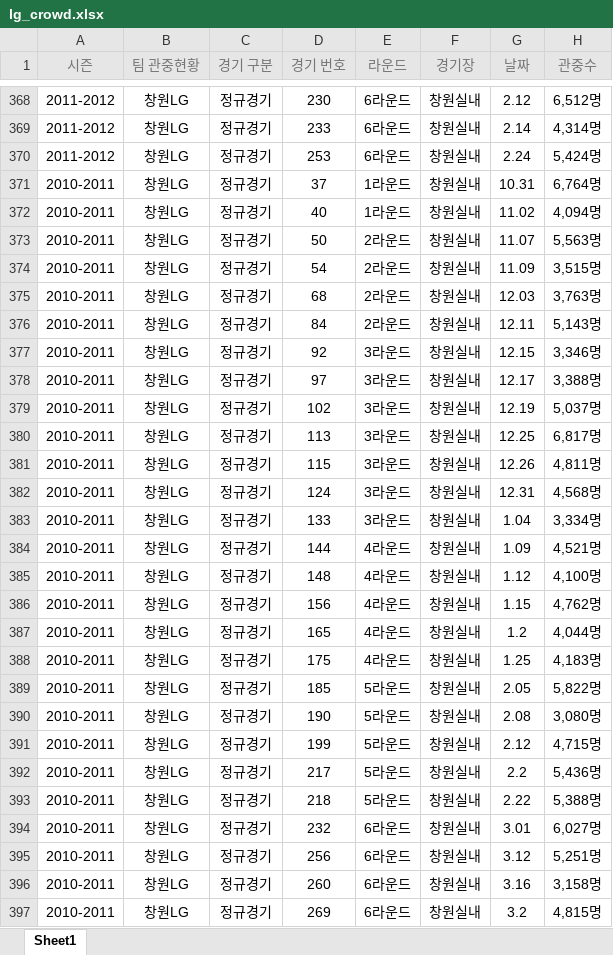
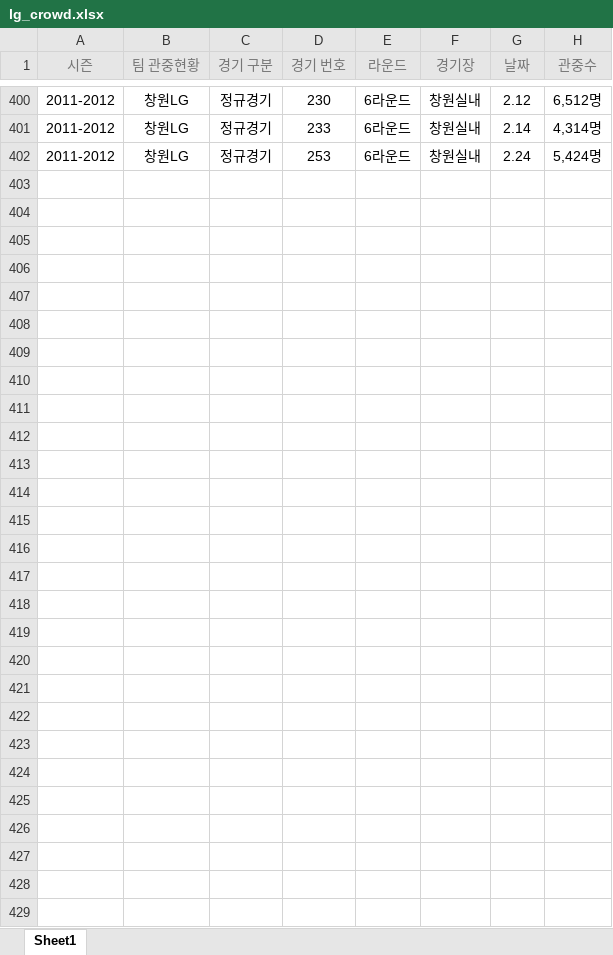
Before and after one commit to soonchul12/lg_sakers, an Excel workbook: lg_crowd.xlsx, sheet Sheet1, drawn as a sheet; only a part is shown, gaps mark what is left out; values as stored, in another font and other column widths than the file's, no borders; removed rows and columns are numbered as before the commit, all else as after; the diff covers the shown part only; the diff names each change by its address in the sheet, - before the commit and + after, or states it on an @@ line.

Commit message:
feat: 2025-2026 시즌 데이터 추가 및 득점 관련 샘플 차트 제거
- 2025-2026 시즌 관중수 데이터 추가 (8경기)
- 실제 데이터가 아닌 득점/실점 관련 차트 및 섹션 제거
  - 정규리그 성적 요약 차트 제거
  - 홈/원정 득점·실점 비교 차트 제거
  - Data Dashboard 섹션 제거
  - JSON 요약 카드 제거
- Hero 섹션을 실제 관중수 데이터로 업데이트
  - 시즌 평균, 주말 평균, 주중 평균 표시
- 네비게이션에서 Data 링크 제거

```diff
--- a/lg_crowd.xlsx (sheet Sheet1)
+++ b/lg_crowd.xlsx (sheet Sheet1)
-row 371: 2010-2011 | 창원LG | 정규경기 | 37 | 1라운드 | 창원실내 | 10.31 | 6,764명
-row 372: 2010-2011 | 창원LG | 정규경기 | 40 | 1라운드 | 창원실내 | 11.02 | 4,094명
-row 373: 2010-2011 | 창원LG | 정규경기 | 50 | 2라운드 | 창원실내 | 11.07 | 5,563명
-row 374: 2010-2011 | 창원LG | 정규경기 | 54 | 2라운드 | 창원실내 | 11.09 | 3,515명
-row 375: 2010-2011 | 창원LG | 정규경기 | 68 | 2라운드 | 창원실내 | 12.03 | 3,763명
-row 376: 2010-2011 | 창원LG | 정규경기 | 84 | 2라운드 | 창원실내 | 12.11 | 5,143명
-row 377: 2010-2011 | 창원LG | 정규경기 | 92 | 3라운드 | 창원실내 | 12.15 | 3,346명
-row 378: 2010-2011 | 창원LG | 정규경기 | 97 | 3라운드 | 창원실내 | 12.17 | 3,388명
-row 379: 2010-2011 | 창원LG | 정규경기 | 102 | 3라운드 | 창원실내 | 12.19 | 5,037명
-row 380: 2010-2011 | 창원LG | 정규경기 | 113 | 3라운드 | 창원실내 | 12.25 | 6,817명
-row 381: 2010-2011 | 창원LG | 정규경기 | 115 | 3라운드 | 창원실내 | 12.26 | 4,811명
-row 382: 2010-2011 | 창원LG | 정규경기 | 124 | 3라운드 | 창원실내 | 12.31 | 4,568명
-row 383: 2010-2011 | 창원LG | 정규경기 | 133 | 3라운드 | 창원실내 | 1.04 | 3,334명
-row 384: 2010-2011 | 창원LG | 정규경기 | 144 | 4라운드 | 창원실내 | 1.09 | 4,521명
-row 385: 2010-2011 | 창원LG | 정규경기 | 148 | 4라운드 | 창원실내 | 1.12 | 4,100명
-row 386: 2010-2011 | 창원LG | 정규경기 | 156 | 4라운드 | 창원실내 | 1.15 | 4,762명
-row 387: 2010-2011 | 창원LG | 정규경기 | 165 | 4라운드 | 창원실내 | 1.2 | 4,044명
-row 388: 2010-2011 | 창원LG | 정규경기 | 175 | 4라운드 | 창원실내 | 1.25 | 4,183명
-row 389: 2010-2011 | 창원LG | 정규경기 | 185 | 5라운드 | 창원실내 | 2.05 | 5,822명
-row 390: 2010-2011 | 창원LG | 정규경기 | 190 | 5라운드 | 창원실내 | 2.08 | 3,080명
-row 391: 2010-2011 | 창원LG | 정규경기 | 199 | 5라운드 | 창원실내 | 2.12 | 4,715명
-row 392: 2010-2011 | 창원LG | 정규경기 | 217 | 5라운드 | 창원실내 | 2.2 | 5,436명
-row 393: 2010-2011 | 창원LG | 정규경기 | 218 | 5라운드 | 창원실내 | 2.22 | 5,388명
-row 394: 2010-2011 | 창원LG | 정규경기 | 232 | 6라운드 | 창원실내 | 3.01 | 6,027명
-row 395: 2010-2011 | 창원LG | 정규경기 | 256 | 6라운드 | 창원실내 | 3.12 | 5,251명
-row 396: 2010-2011 | 창원LG | 정규경기 | 260 | 6라운드 | 창원실내 | 3.16 | 3,158명
-row 397: 2010-2011 | 창원LG | 정규경기 | 269 | 6라운드 | 창원실내 | 3.2 | 4,815명
```
Also changed, not shown: 32 added rows elsewhere in this sheet, 3 other files.
